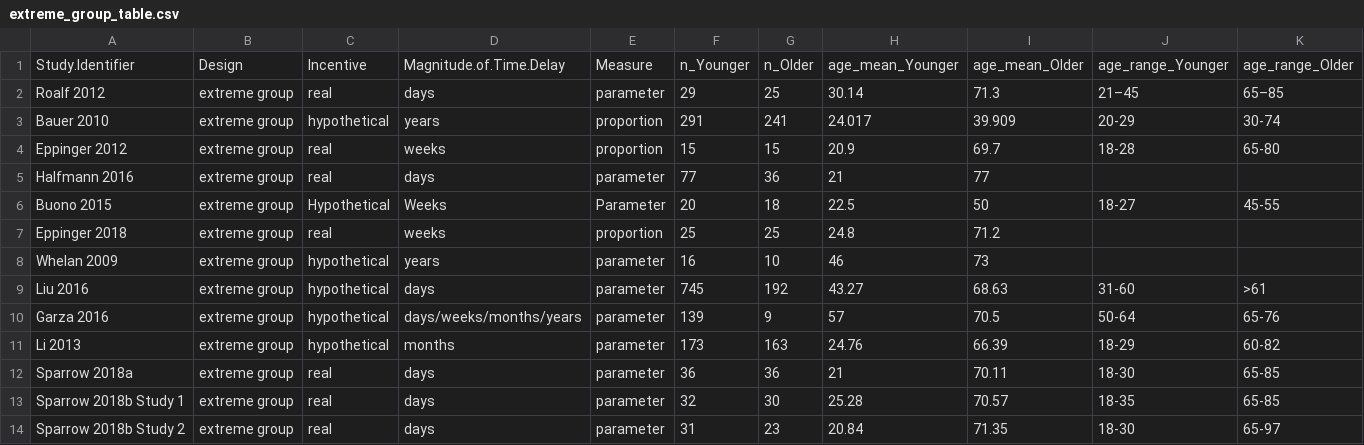
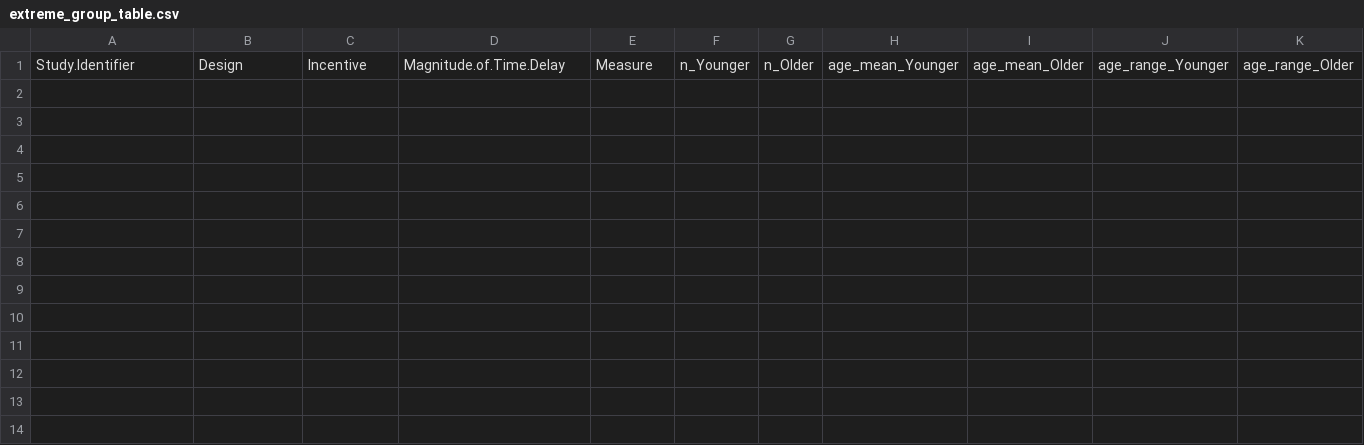
Before and after one commit to klsea/time_prefs_meta, a CSV file: output/extreme_group_table.csv, drawn as a sheet; only a part is shown; rows hold the shown columns only; the diff names each change by its address in the sheet, - before the commit and + after, or states it on an @@ line.

Commit message:
Re-run effect size scripts with updated data

```diff
--- a/output/extreme_group_table.csv
+++ b/output/extreme_group_table.csv
-row 2: Roalf 2012 | extreme group | real | days | parameter | 29 | 25 | 30.14 | 71.3 | 21–45 | 65–85
-row 3: Bauer 2010 | extreme group | hypothetical | years | proportion | 291 | 241 | 24.017 | 39.909 | 20-29 | 30-74
-row 4: Eppinger 2012 | extreme group | real | weeks | proportion | 15 | 15 | 20.9 | 69.7 | 18-28 | 65-80
-row 5: Halfmann 2016 | extreme group | real | days | parameter | 77 | 36 | 21 | 77
-row 6: Buono 2015 | extreme group | Hypothetical | Weeks | Parameter | 20 | 18 | 22.5 | 50 | 18-27 | 45-55
-row 7: Eppinger 2018 | extreme group | real | weeks | proportion | 25 | 25 | 24.8 | 71.2
-row 8: Whelan 2009 | extreme group | hypothetical | years | parameter | 16 | 10 | 46 | 73
-row 9: Liu 2016 | extreme group | hypothetical | days | parameter | 745 | 192 | 43.27 | 68.63 | 31-60 | >61
-row 10: Garza 2016 | extreme group | hypothetical | days/weeks/months/years | parameter | 139 | 9 | 57 | 70.5 | 50-64 | 65-76
-row 11: Li 2013 | extreme group | hypothetical | months | parameter | 173 | 163 | 24.76 | 66.39 | 18-29 | 60-82
-row 12: Sparrow 2018a | extreme group | real | days | parameter | 36 | 36 | 21 | 70.11 | 18-30 | 65-85
-row 13: Sparrow 2018b Study 1 | extreme group | real | days | parameter | 32 | 30 | 25.28 | 70.57 | 18-35 | 65-85
-row 14: Sparrow 2018b Study 2 | extreme group | real | days | parameter | 31 | 23 | 20.84 | 71.35 | 18-30 | 65-97
```
Also changed, not shown: output/continuous_table.csv, output/extreme_group_stat_table.csv.
